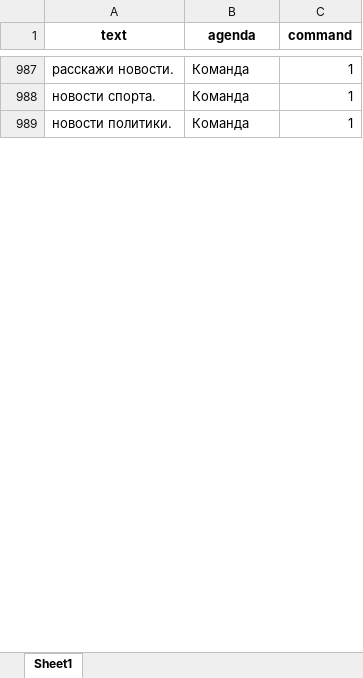
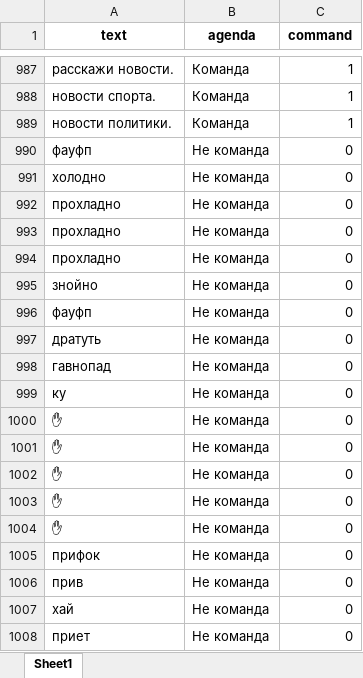
Before and after one commit to maxim-polyakov/MisaTelegramBot, an Excel workbook: datasets/commandset.xlsx, sheet Sheet1, drawn as a sheet; only a part is shown, gaps mark what is left out; values as stored, in another font and other column widths than the file's, no borders; the diff covers the shown part only; the diff names each change by its address in the sheet, - before the commit and + after, or states it on an @@ line.

```diff
--- a/datasets/commandset.xlsx (sheet Sheet1)
+++ b/datasets/commandset.xlsx (sheet Sheet1)
@@ row 990 unhidden: фауфп | Не команда | 0 @@
@@ row 991 unhidden: холодно | Не команда | 0 @@
@@ row 992 unhidden: прохладно | Не команда | 0 @@
@@ row 993 unhidden: прохладно | Не команда | 0 @@
@@ row 994 unhidden: прохладно | Не команда | 0 @@
@@ row 995 unhidden: знойно | Не команда | 0 @@
@@ row 996 unhidden: фауфп | Не команда | 0 @@
@@ row 997 unhidden: дратуть | Не команда | 0 @@
@@ row 998 unhidden: гавнопад | Не команда | 0 @@
@@ row 999 unhidden: ку | Не команда | 0 @@
@@ row 1000 unhidden: ✋ | Не команда | 0 @@
@@ row 1001 unhidden: ✋ | Не команда | 0 @@
@@ row 1002 unhidden: ✋ | Не команда | 0 @@
@@ row 1003 unhidden: ✋ | Не команда | 0 @@
@@ row 1004 unhidden: ✋ | Не команда | 0 @@
@@ row 1005 unhidden: прифок | Не команда | 0 @@
@@ row 1006 unhidden: прив | Не команда | 0 @@
@@ row 1007 unhidden: хай | Не команда | 0 @@
@@ row 1008 unhidden: приет | Не команда | 0 @@
```
Also changed, not shown: 353 hidden or unhidden rows elsewhere in this sheet, 18 other files.
